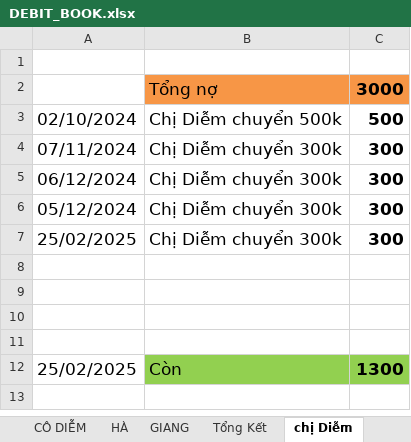
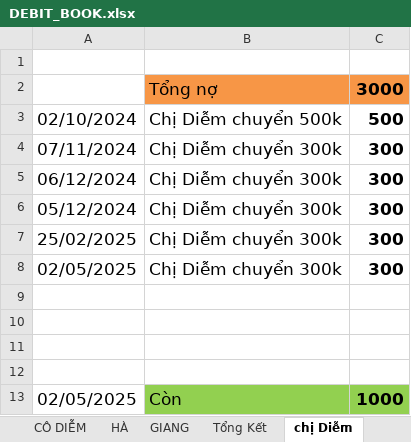
Before and after one commit to duytruongcong/DUY-CLOUD, an Excel workbook: DEBIT_BOOK.xlsx, sheet chị Diễm, drawn as a sheet; values as stored, in another font and other column widths than the file's, no borders; addresses are those after the commit; the diff names each change by its address in the sheet, - before the commit and + after, or states it on an @@ line.

Commit message:
chi diem chuyen 300k

```diff
--- a/DEBIT_BOOK.xlsx (sheet chị Diễm)
+++ b/DEBIT_BOOK.xlsx (sheet chị Diễm)
+row 8: 02/05/2025 | Chị Diễm chuyển 300k | 300
-A13: 25/02/2025
+A13: 02/05/2025
-C13: 1300
+C13: 1000
```
